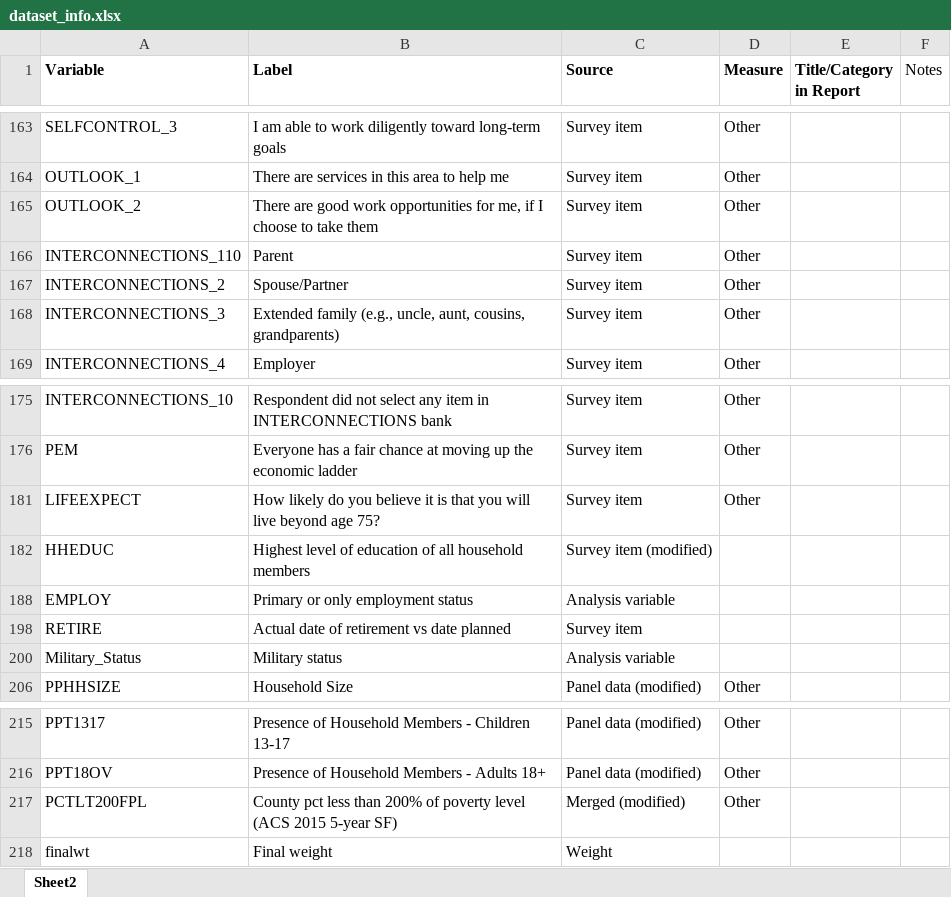
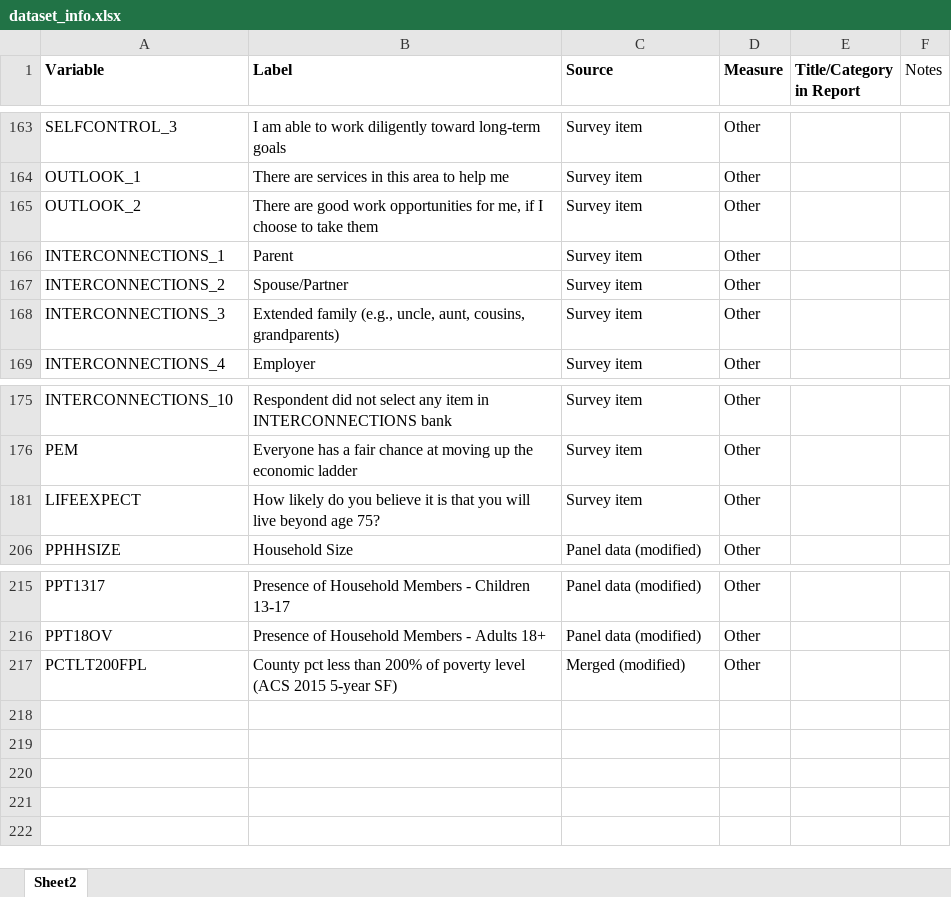
Before and after one commit to jeffdubo/project-4-financial-well-being, an Excel workbook: etl/dataset_info.xlsx, sheet Sheet2, drawn as a sheet; only a part is shown, gaps mark what is left out; values as stored, in another font and other column widths than the file's, no borders; removed rows and columns are numbered as before the commit, all else as after; the diff covers the shown part only; the diff names each change by its address in the sheet, - before the commit and + after, or states it on an @@ line.

```diff
--- a/etl/dataset_info.xlsx (sheet Sheet2)
+++ b/etl/dataset_info.xlsx (sheet Sheet2)
-A166 (Variable): INTERCONNECTIONS_110
+A166 (Variable): INTERCONNECTIONS_1
@@ row 182 hidden: HHEDUC | Highest level of education of all household members | Survey item (modified) @@
@@ row 188 hidden: EMPLOY | Primary or only employment status | Analysis variable @@
@@ row 198 hidden: RETIRE | Actual date of retirement vs date planned | Survey item @@
@@ row 200 hidden: Military_Status | Military status | Analysis variable @@
@@ row 218 hidden: finalwt | Final weight | Weight @@
```
Also changed, not shown: 72 hidden or unhidden rows elsewhere in this sheet, 3 other files.
